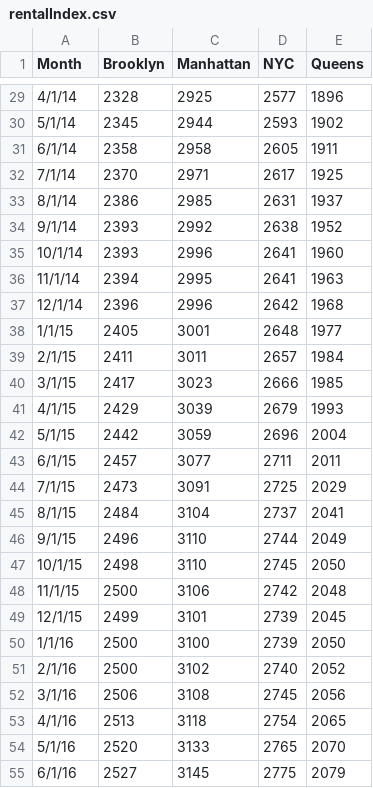
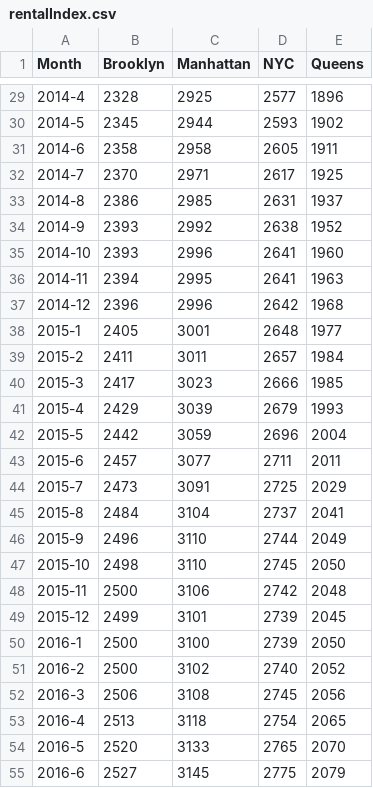
Before and after one commit to ShangshangLi/core-systems-ct, a CSV file: city-as-system/assets/data/rentalIndex.csv, drawn as a sheet; only a part is shown, gaps mark what is left out; the diff covers the shown part only.

```diff
--- a/city-as-system/assets/data/rentalIndex.csv
+++ b/city-as-system/assets/data/rentalIndex.csv
@@ -29,27 +29,27 @@ Month,Brooklyn,Manhattan,NYC,Queens
-4/1/14,2328,2925,2577,1896
-5/1/14,2345,2944,2593,1902
-6/1/14,2358,2958,2605,1911
-7/1/14,2370,2971,2617,1925
-8/1/14,2386,2985,2631,1937
-9/1/14,2393,2992,2638,1952
-10/1/14,2393,2996,2641,1960
-11/1/14,2394,2995,2641,1963
-12/1/14,2396,2996,2642,1968
-1/1/15,2405,3001,2648,1977
-2/1/15,2411,3011,2657,1984
-3/1/15,2417,3023,2666,1985
-4/1/15,2429,3039,2679,1993
-5/1/15,2442,3059,2696,2004
-6/1/15,2457,3077,2711,2011
-7/1/15,2473,3091,2725,2029
-8/1/15,2484,3104,2737,2041
-9/1/15,2496,3110,2744,2049
-10/1/15,2498,3110,2745,2050
-11/1/15,2500,3106,2742,2048
-12/1/15,2499,3101,2739,2045
-1/1/16,2500,3100,2739,2050
-2/1/16,2500,3102,2740,2052
-3/1/16,2506,3108,2745,2056
-4/1/16,2513,3118,2754,2065
-5/1/16,2520,3133,2765,2070
-6/1/16,2527,3145,2775,2079
+2014-4,2328,2925,2577,1896
+2014-5,2345,2944,2593,1902
+2014-6,2358,2958,2605,1911
+2014-7,2370,2971,2617,1925
+2014-8,2386,2985,2631,1937
+2014-9,2393,2992,2638,1952
+2014-10,2393,2996,2641,1960
+2014-11,2394,2995,2641,1963
+2014-12,2396,2996,2642,1968
+2015-1,2405,3001,2648,1977
+2015-2,2411,3011,2657,1984
+2015-3,2417,3023,2666,1985
+2015-4,2429,3039,2679,1993
+2015-5,2442,3059,2696,2004
+2015-6,2457,3077,2711,2011
+2015-7,2473,3091,2725,2029
+2015-8,2484,3104,2737,2041
+2015-9,2496,3110,2744,2049
+2015-10,2498,3110,2745,2050
+2015-11,2500,3106,2742,2048
+2015-12,2499,3101,2739,2045
+2016-1,2500,3100,2739,2050
+2016-2,2500,3102,2740,2052
+2016-3,2506,3108,2745,2056
+2016-4,2513,3118,2754,2065
+2016-5,2520,3133,2765,2070
+2016-6,2527,3145,2775,2079
```
Also changed, not shown: 89 edited cells elsewhere in this file, city-as-system/assets/data/medianAskingRent.csv, city-as-system/assets/data/rentalInventory.csv, 2 other files.
